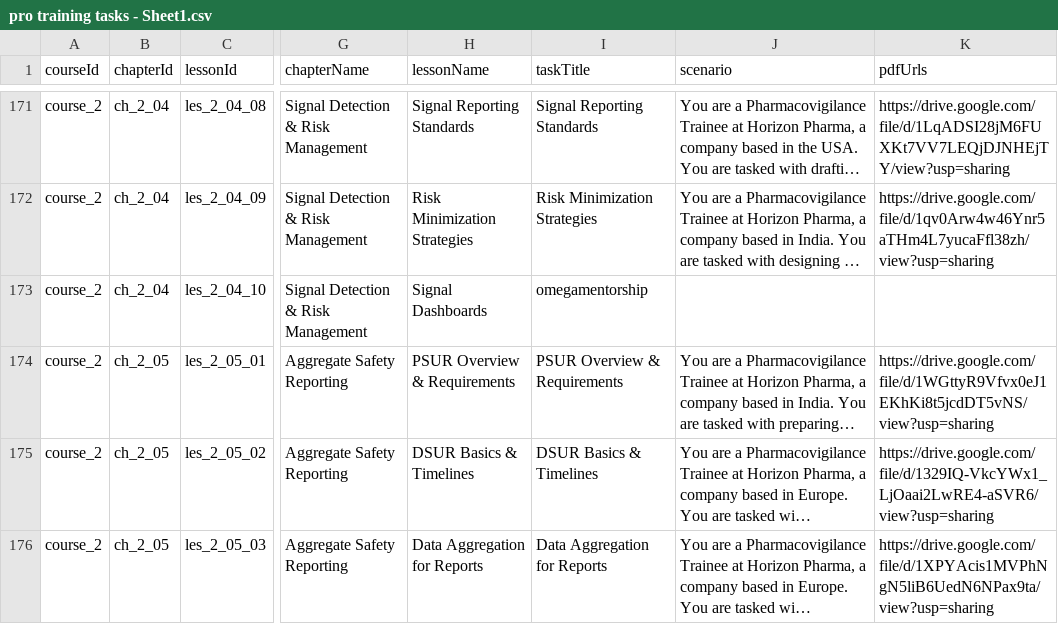
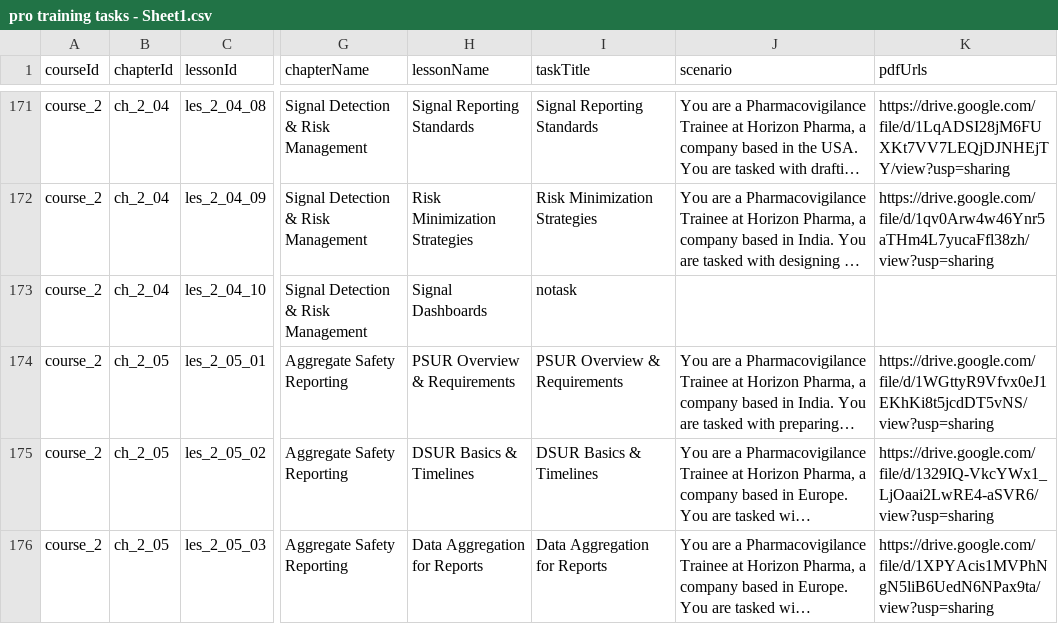
Before and after one commit to anasaran005/learnflow-zenith-56, a CSV file: coursecsv/pro training tasks - Sheet1.csv, drawn as a sheet; only a part is shown, gaps mark what is left out; long unchanged cells end in …; the diff names each change by its address in the sheet, - before the commit and + after, or states it on an @@ line.

Commit message:
Update pro training tasks - Sheet1.csv

```diff
--- a/coursecsv/pro training tasks - Sheet1.csv
+++ b/coursecsv/pro training tasks - Sheet1.csv
-I173 (taskTitle): omegamentorship
+I173 (taskTitle): notask
```
